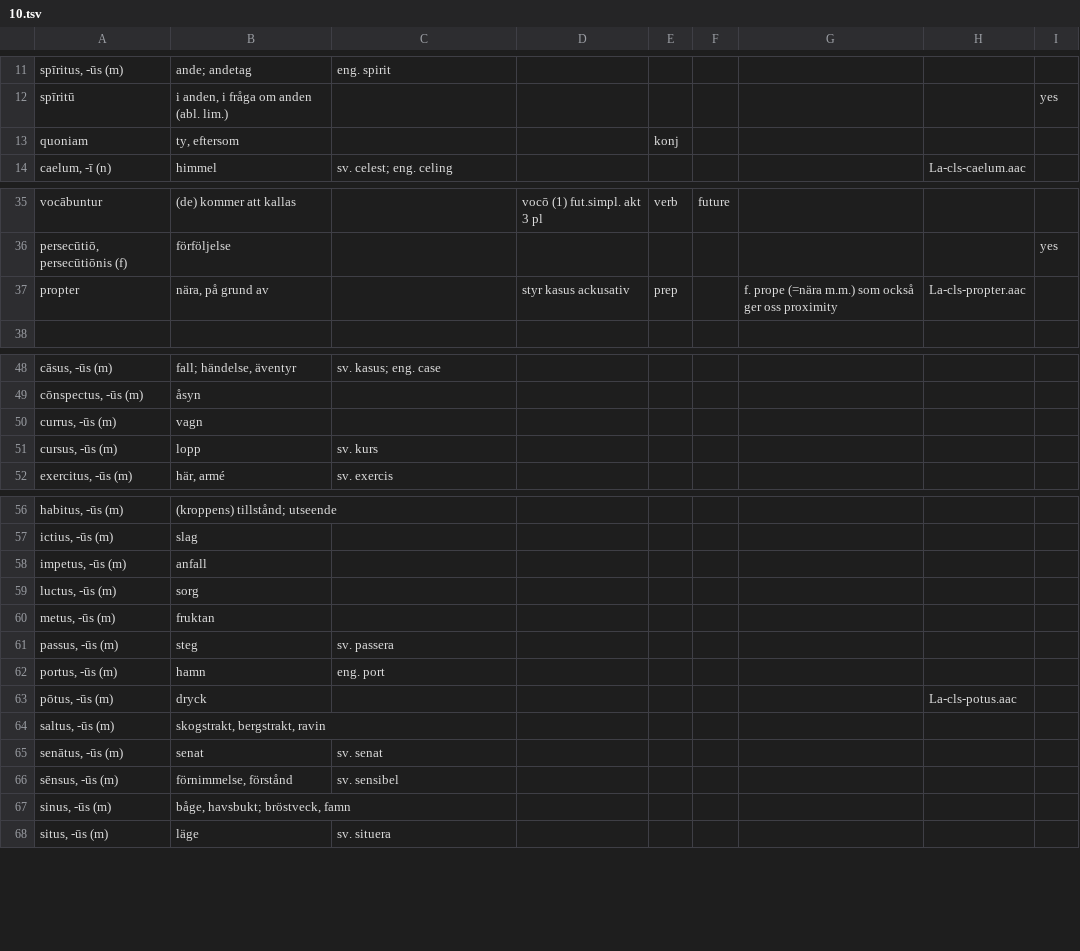
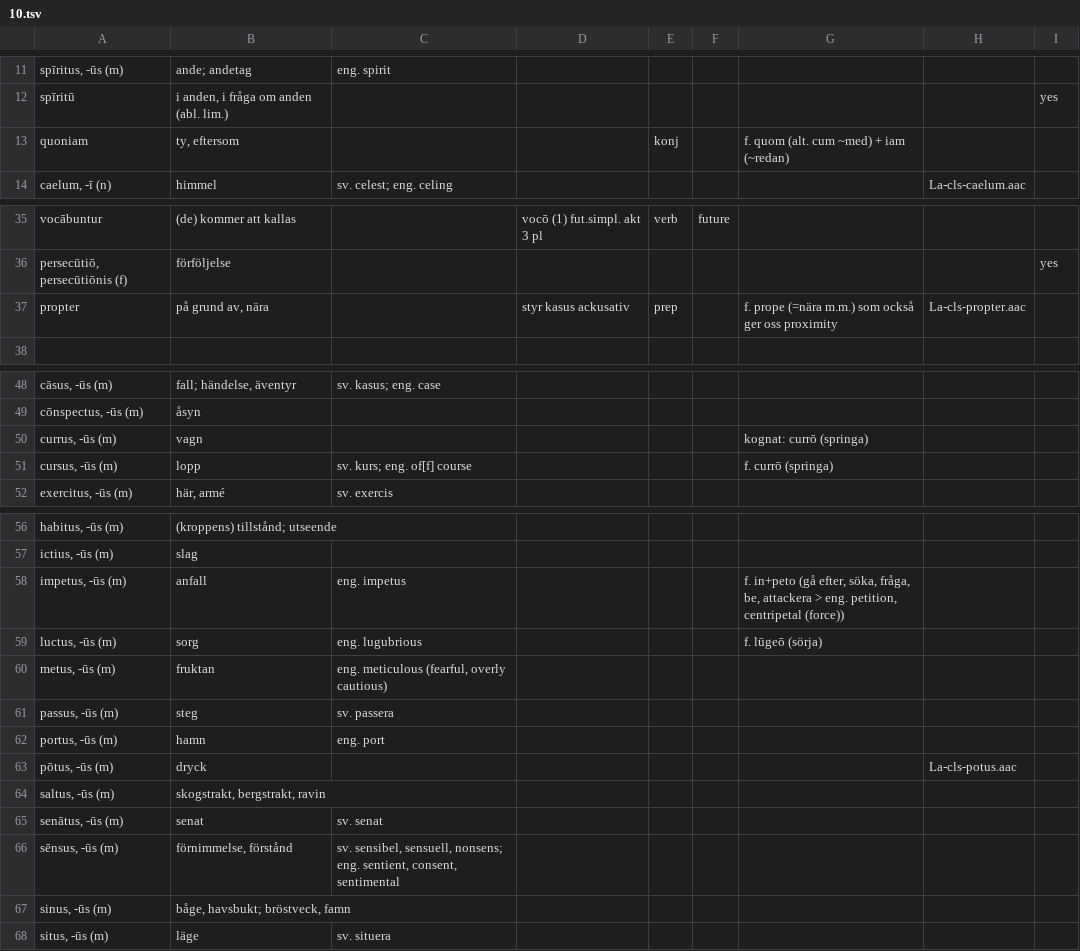
Before and after one commit to gorbiz/lingua-latina-novo-modo-i, a TSV file: 10.tsv, drawn as a sheet; only a part is shown, gaps mark what is left out.

Commit message:
ch10: add cognates & word origins to ease remembering

```diff
--- a/10.tsv
+++ b/10.tsv
@@ -12,3 +12,3 @@ spīritus, -ūs (m)	ande; andetag	eng. spirit
 spīritū	i anden, i fråga om anden (abl. lim.)							yes
-quoniam	ty, eftersom			konj				
+quoniam	ty, eftersom			konj		f. quom (alt. cum ~med) + iam (~redan)		
 caelum, -ī (n)	himmel	sv. celest; eng. celing					La-cls-caelum.aac	
@@ -36,3 +36,3 @@ vocābuntur	(de) kommer att kallas		vocō (1) fut.simpl. akt 3 pl	verb	future
 persecūtiō, persecūtiōnis  (f)	förföljelse							yes
-propter	nära, på grund av		styr kasus ackusativ	prep		f. prope (=nära m.m.) som också ger oss proximity	La-cls-propter.aac	
+propter	på grund av, nära		styr kasus ackusativ	prep		f. prope (=nära m.m.) som också ger oss proximity	La-cls-propter.aac	
 								
@@ -49,4 +49,4 @@ cāsus, -ūs (m)	fall; händelse, äventyr	sv. kasus; eng. case
 cōnspectus, -ūs (m)	åsyn							
-currus, -ūs (m)	vagn							
-cursus, -ūs (m)	lopp	sv. kurs						
+currus, -ūs (m)	vagn					kognat: currō (springa)		
+cursus, -ūs (m)	lopp	sv. kurs; eng. of[f] course				f. currō (springa)		
 exercitus, -ūs (m)	här, armé	sv. exercis						
@@ -57,5 +57,5 @@ habitus, -ūs (m)	(kroppens) tillstånd; utseende
 ictius, -ūs (m)	slag							
-impetus, -ūs (m)	anfall							
-luctus, -ūs (m)	sorg							
-metus, -ūs (m)	fruktan							
+impetus, -ūs (m)	anfall	eng. impetus				f. in+peto (gå efter, söka, fråga, be, attackera > eng. petition, centripetal (force))		
+luctus, -ūs (m)	sorg	eng. lugubrious				f. lūgeō (sörja)		
+metus, -ūs (m)	fruktan	eng. meticulous (fearful, overly cautious)						
 passus, -ūs (m)	steg	sv. passera						
@@ -65,3 +65,3 @@ saltus, -ūs (m)	skogstrakt, bergstrakt, ravin
 senātus, -ūs (m)	senat	sv. senat						
-sēnsus, -ūs (m)	förnimmelse, förstånd	sv. sensibel						
+sēnsus, -ūs (m)	förnimmelse, förstånd	sv. sensibel, sensuell, nonsens; eng. sentient, consent, sentimental						
 sinus, -ūs (m)	båge, havsbukt; bröstveck, famn							
```
